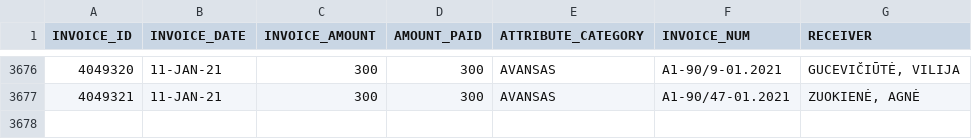
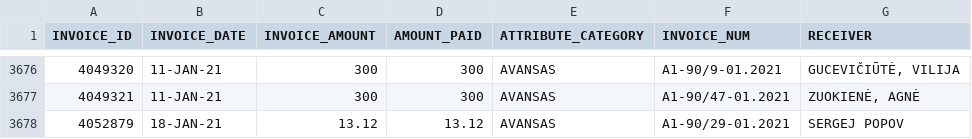
Before and after one commit to vilnius/taryba, a CSV file: expenses/advances.csv, drawn as a sheet; only a part is shown, gaps mark what is left out.

```diff
--- a/expenses/advances.csv
+++ b/expenses/advances.csv
@@ -3677 +3677,2 @@ INVOICE_ID,INVOICE_DATE,INVOICE_AMOUNT,AMOUNT_PAID,ATTRIBUTE_CATEGORY,INVOICE_NU
 4049321,11-JAN-21,300,300,AVANSAS,A1-90/47-01.2021,"ZUOKIENĖ, AGNĖ		"
+4052879,18-JAN-21,13.12,13.12,AVANSAS,A1-90/29-01.2021,"SERGEJ POPOV"
```
Also changed, not shown: expenses/expenses.csv, 2 other files.
